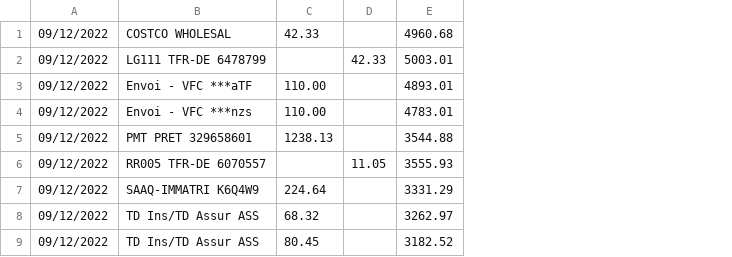
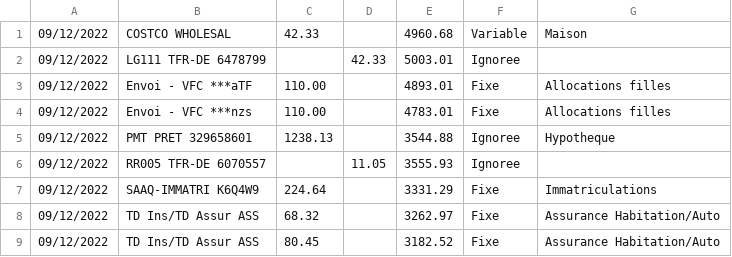
Before and after one commit to bercy46/TabulaPreProcessor, a CSV file: src/main/resources/accountactivity6479221.csv, drawn as a sheet; only a part is shown; the diff names each change by its address in the sheet, - before the commit and + after, or states it on an @@ line.

```diff
--- a/src/main/resources/accountactivity6479221.csv
+++ b/src/main/resources/accountactivity6479221.csv
+column F, rows 1-9: Variable | Ignoree | Fixe | Fixe | Ignoree | Ignoree | Fixe | Fixe | Fixe
+column G, rows 1-9: Maison |  | Allocations filles | Allocations filles | Hypotheque |  | Immatriculations | Assurance Habitation/Auto | Assurance Habitation/Auto
```
Also changed, not shown: src/main/resources/accountactivity3296586.csv, src/main/resources/accountactivity6478799.csv, 2 other files.
